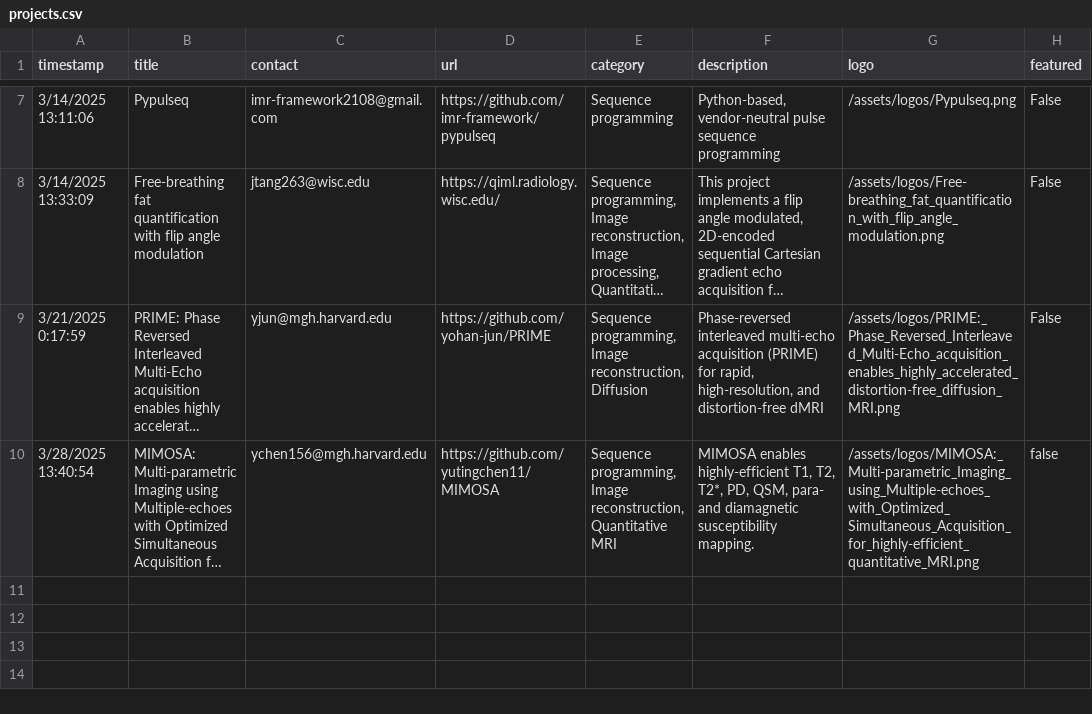
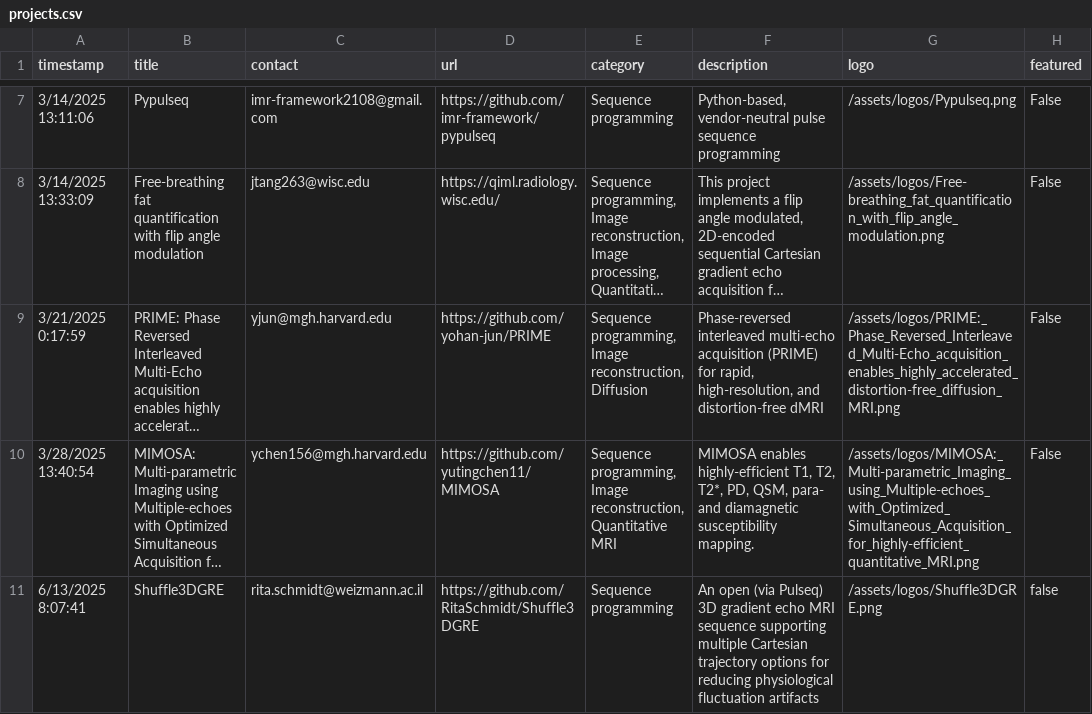
Before and after one commit to HarmonizedMRI/HarmonizedMRI.github.io, a CSV file: _data/projects.csv, drawn as a sheet; only a part is shown, gaps mark what is left out; long unchanged cells end in …; the diff names each change by its address in the sheet, - before the commit and + after, or states it on an @@ line.

Commit message:
Update projects.csv and logos

```diff
--- a/_data/projects.csv
+++ b/_data/projects.csv
-H10 (featured): false
+H10 (featured): False
+row 11: 6/13/2025 8:07:41 | Shuffle3DGRE | rita.schmidt@weizmann.ac.il | https://github.com/RitaSchmidt/Shuffle3DGRE | Sequence programming | An open (via Pulseq) 3D gradient echo MRI sequence supporting multiple Cartesian trajectory options for reducing physiological fluctuation artifacts | /assets/logos/Shuffle3DGRE.png | false
```
Also changed, not shown: 1 other file.
